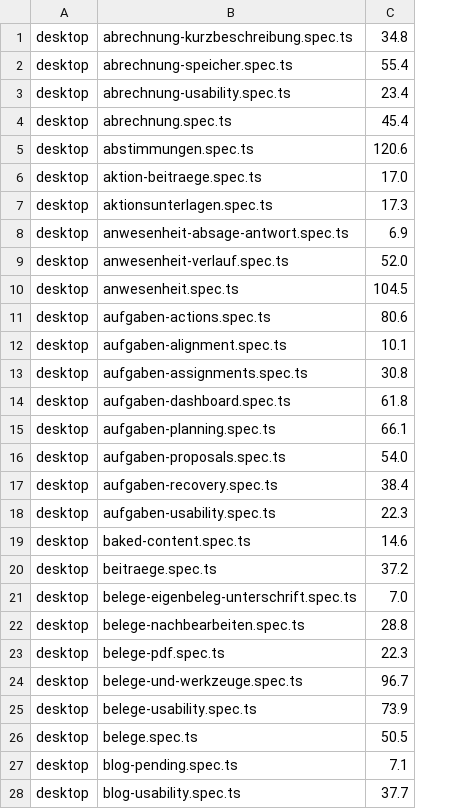
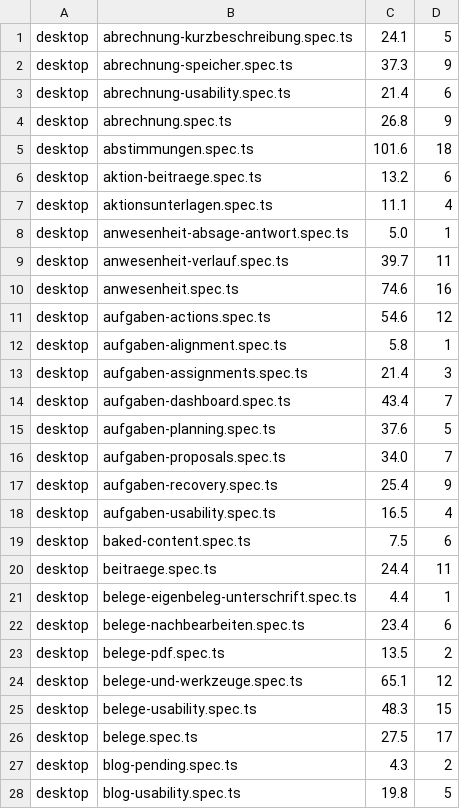
Before and after one commit to stamm-phoenix/website-astro, a TSV file: web/scripts/ci/browser-durations.tsv, drawn as a sheet; only a part is shown; the diff covers the shown part only; the diff names each change by its address in the sheet, - before the commit and + after, or states it on an @@ line.

```diff
--- a/web/scripts/ci/browser-durations.tsv
+++ b/web/scripts/ci/browser-durations.tsv
+column D, rows 1-28: 5 | 9 | 6 | 9 | 18 | 6 | 4 | 1 | 11 | 16 | 12 | 1 | 3 | 7 | 5 | 7 | 9 | 4 | 6 | 11 | 1 | 6 | 2 | 12 | 15 | 17 | 2 | 5
-C1: 34.8
+C1: 24.1
-C2: 55.4
+C2: 37.3
-C3: 23.4
+C3: 21.4
-C4: 45.4
+C4: 26.8
-C5: 120.6
+C5: 101.6
-C6: 17.0
+C6: 13.2
-C7: 17.3
+C7: 11.1
-C8: 6.9
+C8: 5.0
-C9: 52.0
+C9: 39.7
-C10: 104.5
+C10: 74.6
-C11: 80.6
+C11: 54.6
-C12: 10.1
+C12: 5.8
-C13: 30.8
+C13: 21.4
-C14: 61.8
+C14: 43.4
-C15: 66.1
+C15: 37.6
-C16: 54.0
+C16: 34.0
-C17: 38.4
+C17: 25.4
-C18: 22.3
+C18: 16.5
-C19: 14.6
+C19: 7.5
-C20: 37.2
+C20: 24.4
-C21: 7.0
+C21: 4.4
-C22: 28.8
+C22: 23.4
-C23: 22.3
+C23: 13.5
-C24: 96.7
+C24: 65.1
-C25: 73.9
+C25: 48.3
-C26: 50.5
+C26: 27.5
-C27: 7.1
+C27: 4.3
-C28: 37.7
+C28: 19.8
```
Also changed, not shown: 149 edited cells elsewhere in this file, 12 other files.
